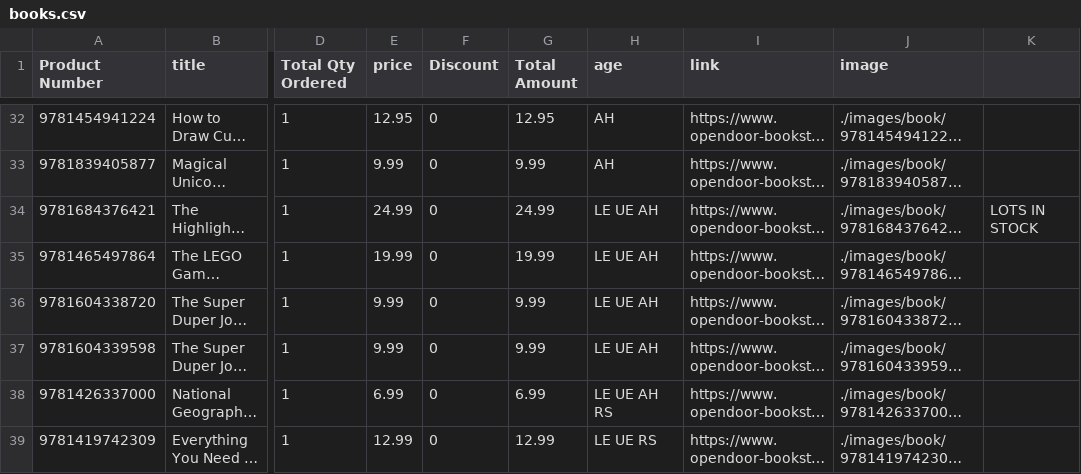
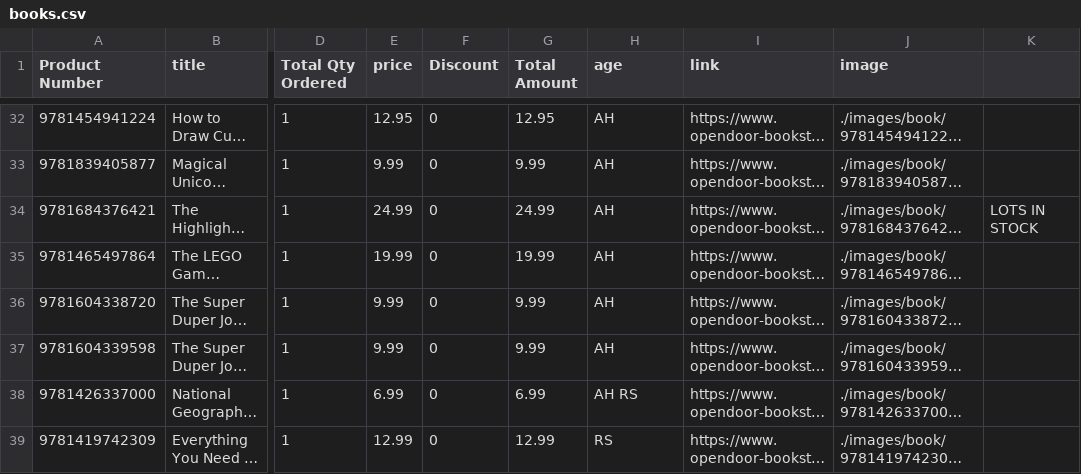
Before and after one commit to esteinborn/whmsbookfair, a CSV file: _data/books.csv, drawn as a sheet; only a part is shown, gaps mark what is left out; long unchanged cells end in …; the diff covers the shown part only; the diff names each change by its address in the sheet, - before the commit and + after, or states it on an @@ line.

```diff
--- a/_data/books.csv
+++ b/_data/books.csv
-H34:H37 (age): LE UE AH
+H34:H37 (age): AH
-H38 (age): LE UE AH RS
+H38 (age): AH RS
-H39 (age): LE UE RS
+H39 (age): RS
```
Also changed, not shown: 38 edited cells elsewhere in this file.
